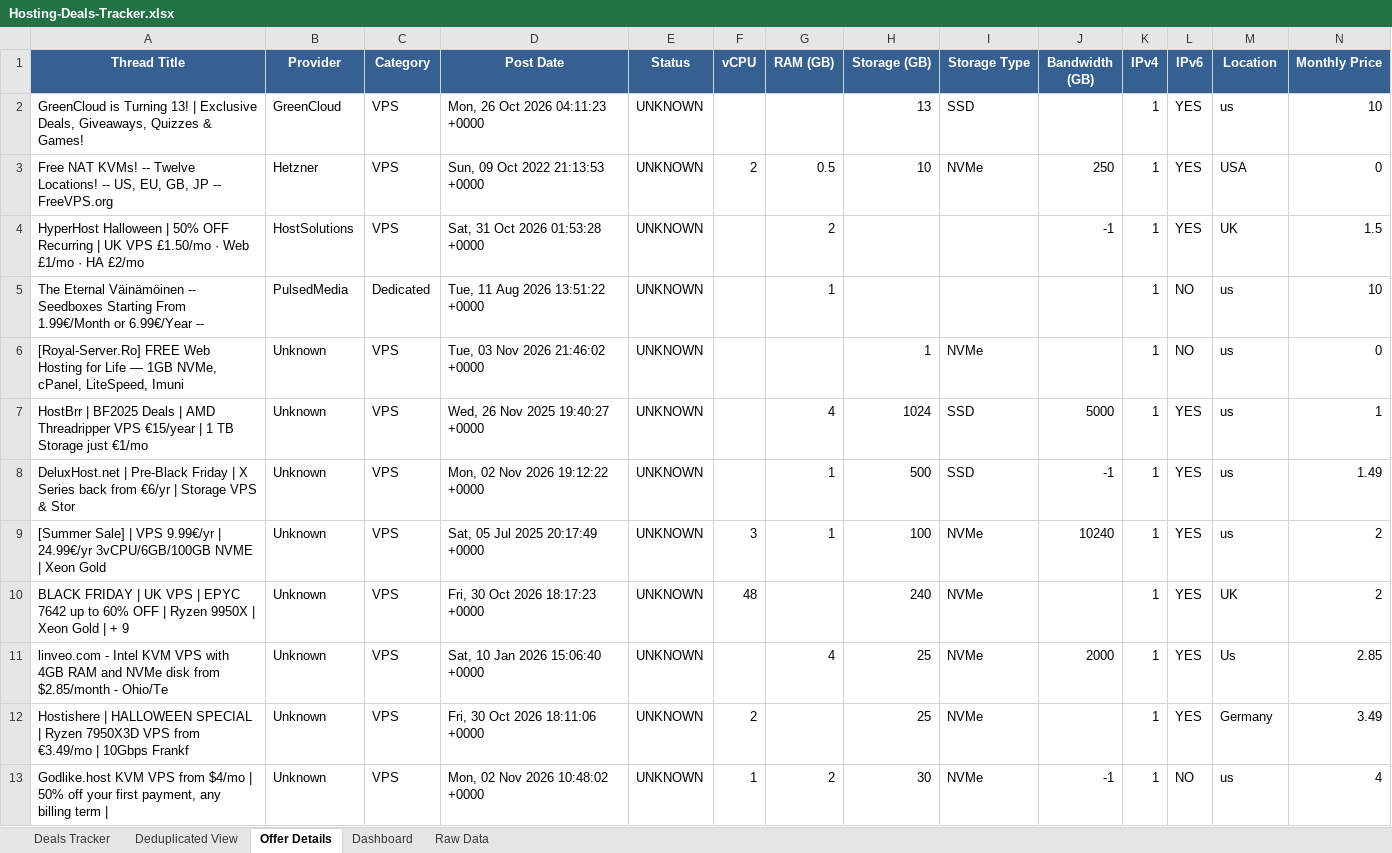
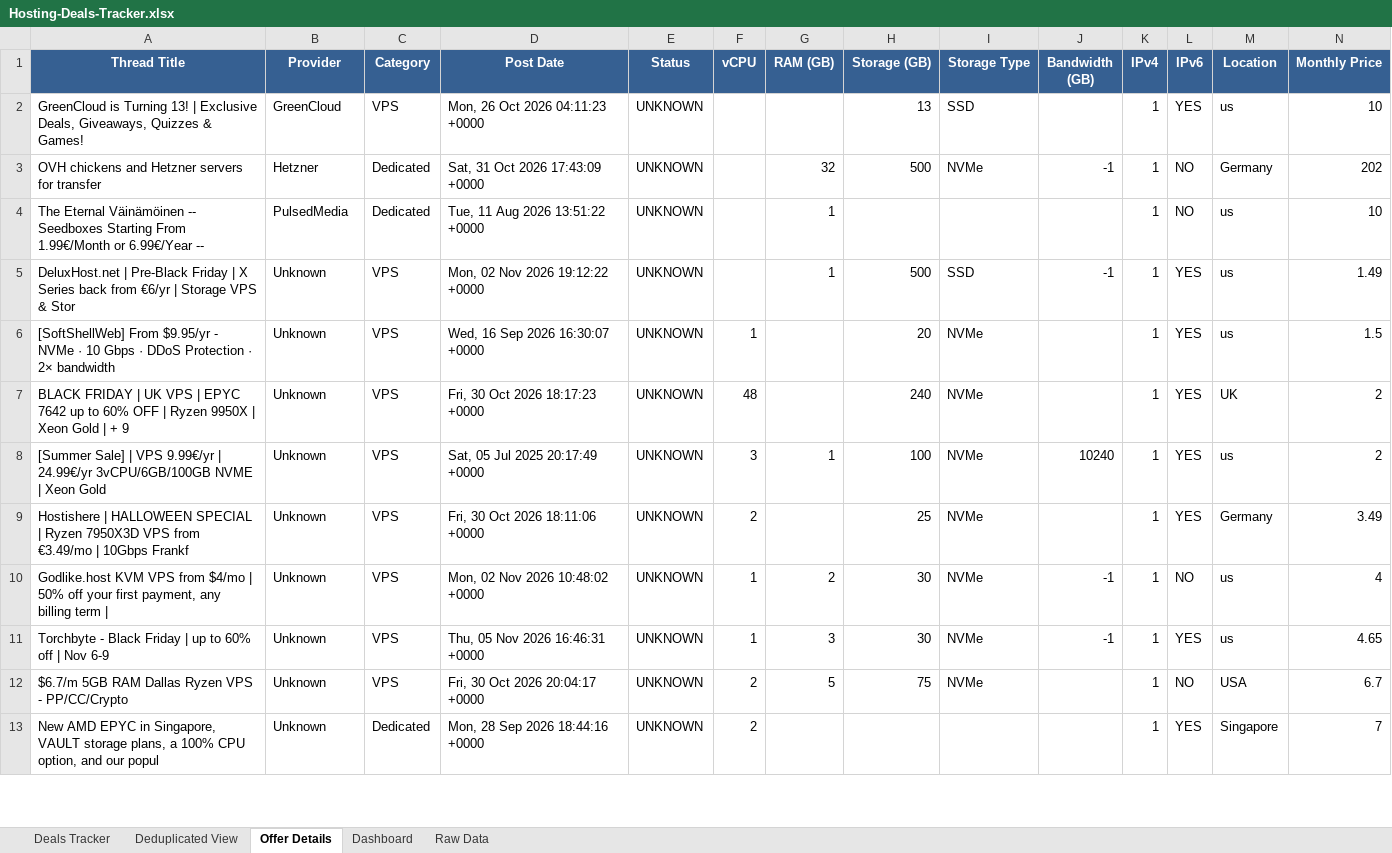
Before and after one commit to bojak83318/hosting-deals-tracker, an Excel workbook: output/Hosting-Deals-Tracker.xlsx, sheet Offer Details, drawn as a sheet; only a part is shown; values as stored, in another font and other column widths than the file's, no borders; removed rows and columns are numbered as before the commit, all else as after; rows hold the shown columns only; the diff covers the shown part only; the diff names each change by its address in the sheet, - before the commit and + after, or states it on an @@ line.

```diff
--- a/output/Hosting-Deals-Tracker.xlsx (sheet Offer Details)
+++ b/output/Hosting-Deals-Tracker.xlsx (sheet Offer Details)
-row 3: Free NAT KVMs! -- Twelve Locations! -- US, EU, GB, JP -- FreeVPS.org | Hetzner | VPS | Sun, 09 Oct 2022 21:13:53 +0000 | UNKNOWN | 2 | 0.5 | 10 | NVMe | 250 | 1 | YES | USA | 0
-row 4: HyperHost Halloween | 50% OFF Recurring | UK VPS £1.50/mo · Web £1/mo · HA £2/mo | HostSolutions | VPS | Sat, 31 Oct 2026 01:53:28 +0000 | UNKNOWN |  | 2 |  |  | -1 | 1 | YES | UK | 1.5
+row 3: OVH chickens and Hetzner servers for transfer | Hetzner | Dedicated | Sat, 31 Oct 2026 17:43:09 +0000 | UNKNOWN |  | 32 | 500 | NVMe | -1 | 1 | NO | Germany | 202
-row 6: [Royal-Server.Ro] FREE Web Hosting for Life — 1GB NVMe, cPanel, LiteSpeed, Imuni | Unknown | VPS | Tue, 03 Nov 2026 21:46:02 +0000 | UNKNOWN |  |  | 1 | NVMe |  | 1 | NO | us | 0
-row 7: HostBrr | BF2025 Deals | AMD Threadripper VPS €15/year | 1 TB Storage just €1/mo | Unknown | VPS | Wed, 26 Nov 2025 19:40:27 +0000 | UNKNOWN |  | 4 | 1024 | SSD | 5000 | 1 | YES | us | 1
+row 6: [SoftShellWeb] From $9.95/yr - NVMe · 10 Gbps · DDoS Protection · 2× bandwidth | Unknown | VPS | Wed, 16 Sep 2026 16:30:07 +0000 | UNKNOWN | 1 |  | 20 | NVMe |  | 1 | YES | us | 1.5
@@ row 10 moved to row 7: BLACK FRIDAY | UK VPS | EPYC 7642 up to … @@
-row 11: linveo.com - Intel KVM VPS with 4GB RAM and NVMe disk from $2.85/month - Ohio/Te | Unknown | VPS | Sat, 10 Jan 2026 15:06:40 +0000 | UNKNOWN |  | 4 | 25 | NVMe | 2000 | 1 | YES | Us | 2.85
+row 11: Torchbyte - Black Friday | up to 60% off | Nov 6-9 | Unknown | VPS | Thu, 05 Nov 2026 16:46:31 +0000 | UNKNOWN | 1 | 3 | 30 | NVMe | -1 | 1 | YES | us | 4.65
+row 12: $6.7/m 5GB RAM Dallas Ryzen VPS - PP/CC/Crypto | Unknown | VPS | Fri, 30 Oct 2026 20:04:17 +0000 | UNKNOWN | 2 | 5 | 75 | NVMe |  | 1 | NO | USA | 6.7
+row 13: New AMD EPYC in Singapore, VAULT storage plans, a 100% CPU option, and our popul | Unknown | Dedicated | Mon, 28 Sep 2026 18:44:16 +0000 | UNKNOWN | 2 |  |  |  |  | 1 | YES | Singapore | 7
```
Also changed, not shown: 4 added rows, 8 removed rows and 6 edited cells elsewhere in this sheet, sheet Raw Data, sheet Deals Tracker, sheet Deduplicated View, sheet Dashboard, 1 other file.
